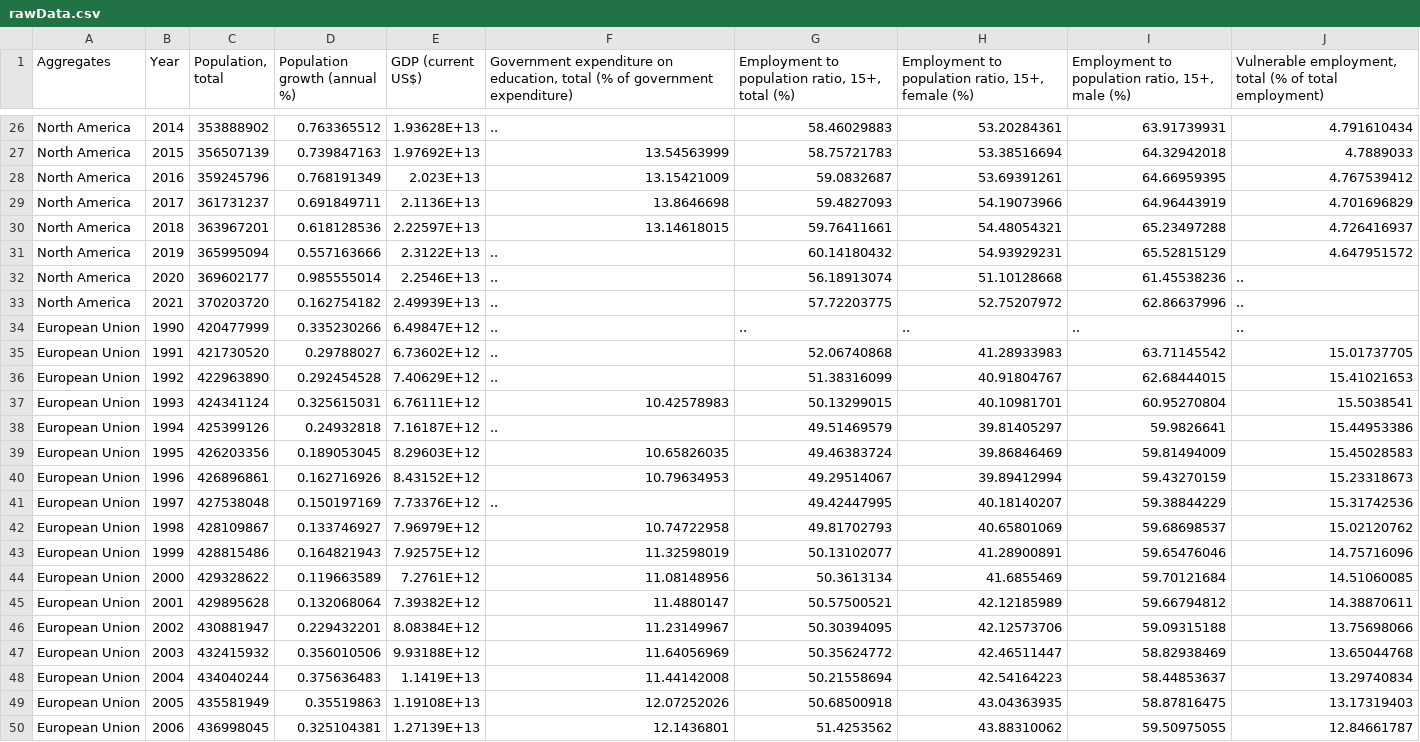
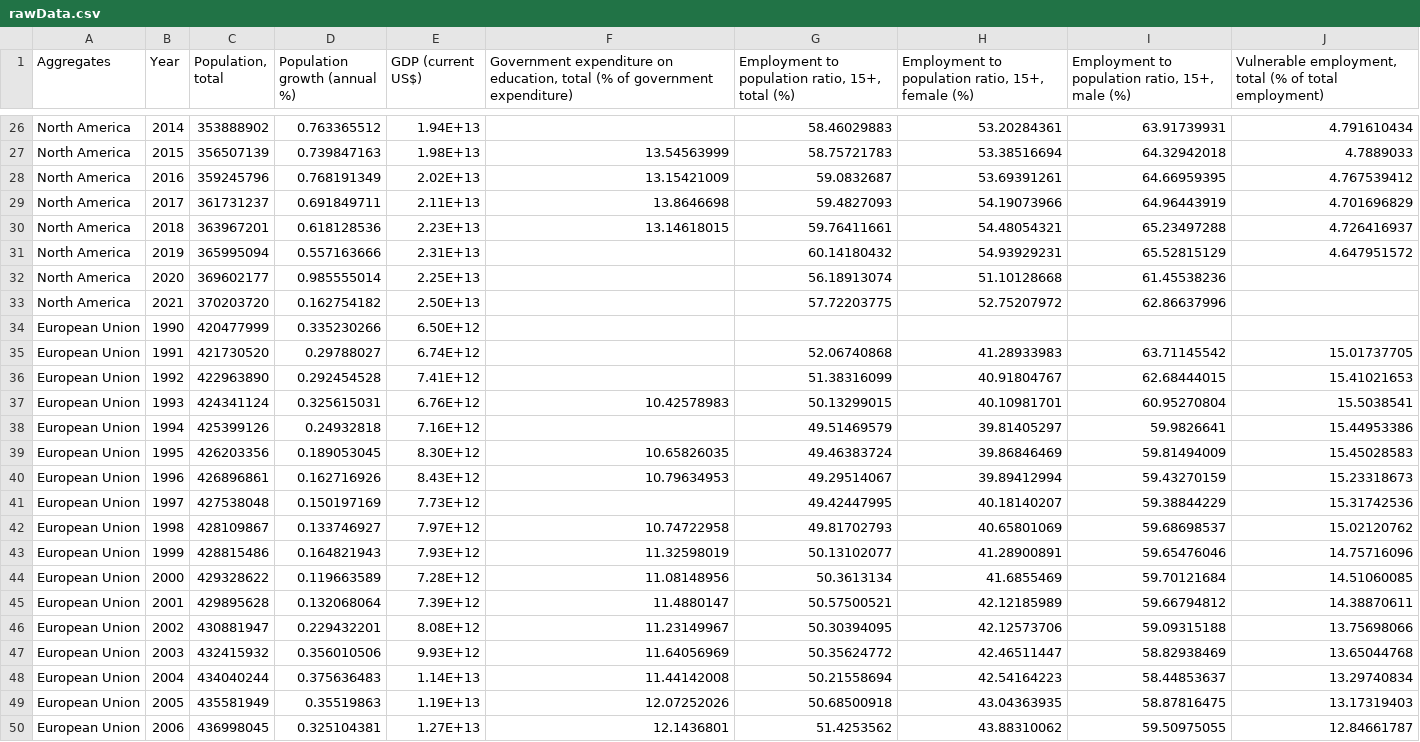
Before and after one commit to Miaocang/Data-IA, a CSV file: rawData.csv, drawn as a sheet; only a part is shown, gaps mark what is left out; the diff covers the shown part only; the diff names each change by its address in the sheet, - before the commit and + after, or states it on an @@ line.

```diff
--- a/rawData.csv
+++ b/rawData.csv
-E26 (GDP (current US$)): 1.93628E+13
+E26 (GDP (current US$)): 1.94E+13
-F26: ..
+F26: (empty)
-E27 (GDP (current US$)): 1.97692E+13
+E27 (GDP (current US$)): 1.98E+13
-E28 (GDP (current US$)): 2.023E+13
+E28 (GDP (current US$)): 2.02E+13
-E29 (GDP (current US$)): 2.1136E+13
+E29 (GDP (current US$)): 2.11E+13
-E30 (GDP (current US$)): 2.22597E+13
+E30 (GDP (current US$)): 2.23E+13
-E31 (GDP (current US$)): 2.3122E+13
+E31 (GDP (current US$)): 2.31E+13
-F31:F36: ..
+F31:F36: (empty)
-E32 (GDP (current US$)): 2.2546E+13
+E32 (GDP (current US$)): 2.25E+13
-J32:J34: ..
+J32:J34: (empty)
-E33 (GDP (current US$)): 2.49939E+13
+E33 (GDP (current US$)): 2.50E+13
-E34 (GDP (current US$)): 6.49847E+12
+E34 (GDP (current US$)): 6.50E+12
-G34: ..
+G34: (empty)
-H34: ..
+H34: (empty)
-I34: ..
+I34: (empty)
-E35 (GDP (current US$)): 6.73602E+12
+E35 (GDP (current US$)): 6.74E+12
-E36 (GDP (current US$)): 7.40629E+12
+E36 (GDP (current US$)): 7.41E+12
-E37 (GDP (current US$)): 6.76111E+12
+E37 (GDP (current US$)): 6.76E+12
-E38 (GDP (current US$)): 7.16187E+12
+E38 (GDP (current US$)): 7.16E+12
-F38: ..
+F38: (empty)
-E39 (GDP (current US$)): 8.29603E+12
+E39 (GDP (current US$)): 8.30E+12
-E40 (GDP (current US$)): 8.43152E+12
+E40 (GDP (current US$)): 8.43E+12
-E41 (GDP (current US$)): 7.73376E+12
+E41 (GDP (current US$)): 7.73E+12
-F41: ..
+F41: (empty)
-E42 (GDP (current US$)): 7.96979E+12
+E42 (GDP (current US$)): 7.97E+12
-E43 (GDP (current US$)): 7.92575E+12
+E43 (GDP (current US$)): 7.93E+12
-E44 (GDP (current US$)): 7.2761E+12
+E44 (GDP (current US$)): 7.28E+12
-E45 (GDP (current US$)): 7.39382E+12
+E45 (GDP (current US$)): 7.39E+12
-E46 (GDP (current US$)): 8.08384E+12
+E46 (GDP (current US$)): 8.08E+12
-E47 (GDP (current US$)): 9.93188E+12
+E47 (GDP (current US$)): 9.93E+12
-E48 (GDP (current US$)): 1.1419E+13
+E48 (GDP (current US$)): 1.14E+13
-E49 (GDP (current US$)): 1.19108E+13
+E49 (GDP (current US$)): 1.19E+13
-E50 (GDP (current US$)): 1.27139E+13
+E50 (GDP (current US$)): 1.27E+13
```
Also changed, not shown: 55 edited cells elsewhere in this file.
